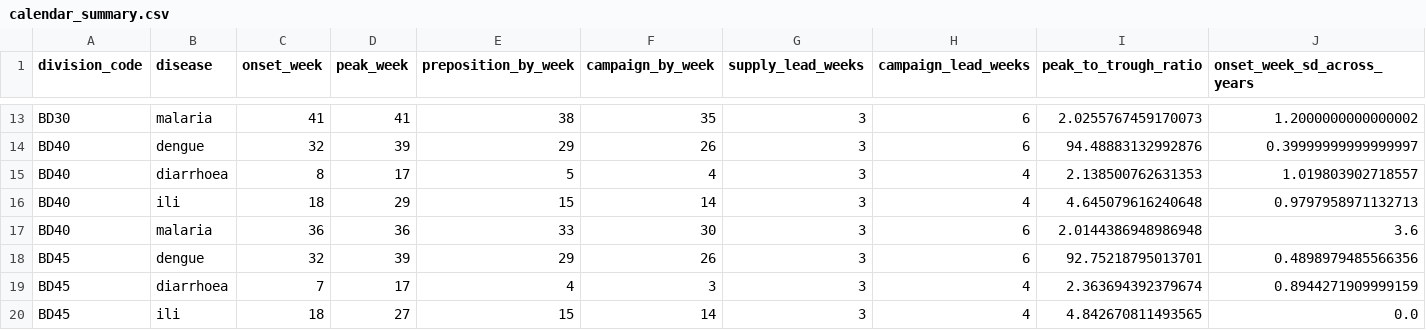
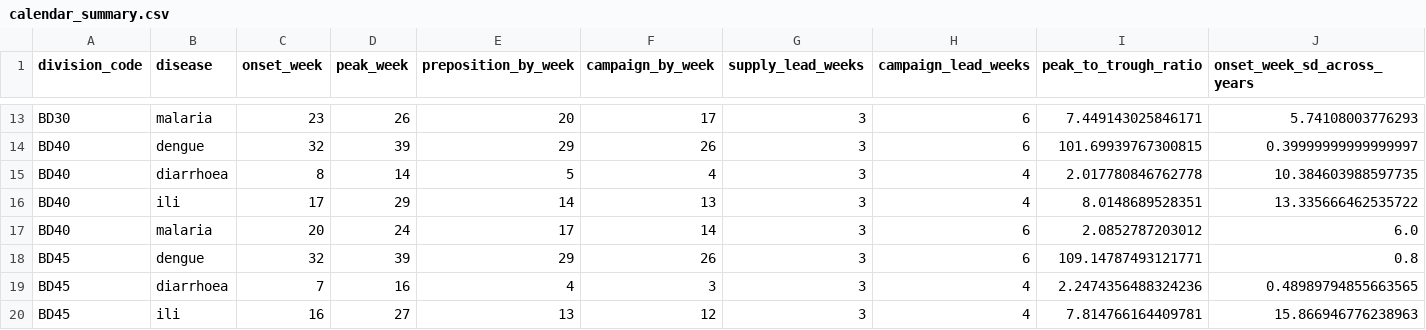
Before and after one commit to Shinzuu/episcope, a CSV file: docs/experiments/calendar_summary.csv, drawn as a sheet; only a part is shown, gaps mark what is left out; the diff covers the shown part only; the diff names each change by its address in the sheet, - before the commit and + after, or states it on an @@ line.

```diff
--- a/docs/experiments/calendar_summary.csv
+++ b/docs/experiments/calendar_summary.csv
-C13 (onset_week): 41
+C13 (onset_week): 23
-D13 (peak_week): 41
+D13 (peak_week): 26
-E13 (preposition_by_week): 38
+E13 (preposition_by_week): 20
-F13 (campaign_by_week): 35
+F13 (campaign_by_week): 17
-I13 (peak_to_trough_ratio): 2.0255767459170073
+I13 (peak_to_trough_ratio): 7.449143025846171
-J13 (onset_week_sd_across_years): 1.2000000000000002
+J13 (onset_week_sd_across_years): 5.74108003776293
-I14 (peak_to_trough_ratio): 94.48883132992876
+I14 (peak_to_trough_ratio): 101.69939767300815
-D15 (peak_week): 17
+D15 (peak_week): 14
-I15 (peak_to_trough_ratio): 2.138500762631353
+I15 (peak_to_trough_ratio): 2.017780846762778
-J15 (onset_week_sd_across_years): 1.019803902718557
+J15 (onset_week_sd_across_years): 10.384603988597735
-C16 (onset_week): 18
+C16 (onset_week): 17
-E16 (preposition_by_week): 15
+E16 (preposition_by_week): 14
-F16 (campaign_by_week): 14
+F16 (campaign_by_week): 13
-I16 (peak_to_trough_ratio): 4.645079616240648
+I16 (peak_to_trough_ratio): 8.0148689528351
-J16 (onset_week_sd_across_years): 0.9797958971132713
+J16 (onset_week_sd_across_years): 13.335666462535722
-C17 (onset_week): 36
+C17 (onset_week): 20
-D17 (peak_week): 36
+D17 (peak_week): 24
-E17 (preposition_by_week): 33
+E17 (preposition_by_week): 17
-F17 (campaign_by_week): 30
+F17 (campaign_by_week): 14
-I17 (peak_to_trough_ratio): 2.0144386948986948
+I17 (peak_to_trough_ratio): 2.0852787203012
-J17 (onset_week_sd_across_years): 3.6
+J17 (onset_week_sd_across_years): 6.0
-I18 (peak_to_trough_ratio): 92.75218795013701
+I18 (peak_to_trough_ratio): 109.14787493121771
-J18 (onset_week_sd_across_years): 0.4898979485566356
+J18 (onset_week_sd_across_years): 0.8
-D19 (peak_week): 17
+D19 (peak_week): 16
-I19 (peak_to_trough_ratio): 2.363694392379674
+I19 (peak_to_trough_ratio): 2.2474356488324236
-J19 (onset_week_sd_across_years): 0.8944271909999159
+J19 (onset_week_sd_across_years): 0.48989794855663565
-C20 (onset_week): 18
+C20 (onset_week): 16
-E20 (preposition_by_week): 15
+E20 (preposition_by_week): 13
-F20 (campaign_by_week): 14
+F20 (campaign_by_week): 12
-I20 (peak_to_trough_ratio): 4.842670811493565
+I20 (peak_to_trough_ratio): 7.814766164409781
-J20 (onset_week_sd_across_years): 0.0
+J20 (onset_week_sd_across_years): 15.866946776238963
```
Also changed, not shown: 83 edited cells elsewhere in this file, docs/experiments/allocation_curve.csv, docs/experiments/backtest_metrics.csv, 15 other files.
